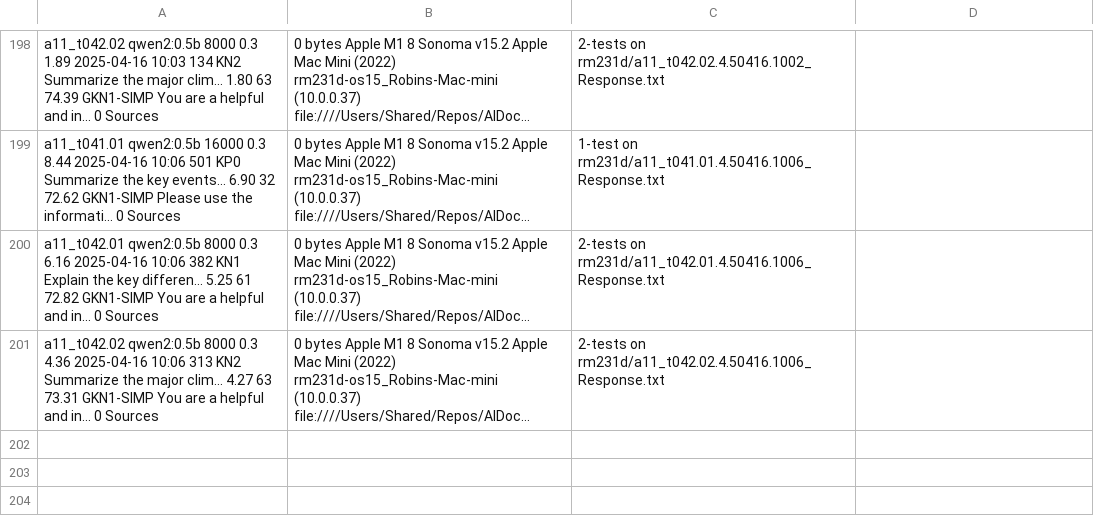
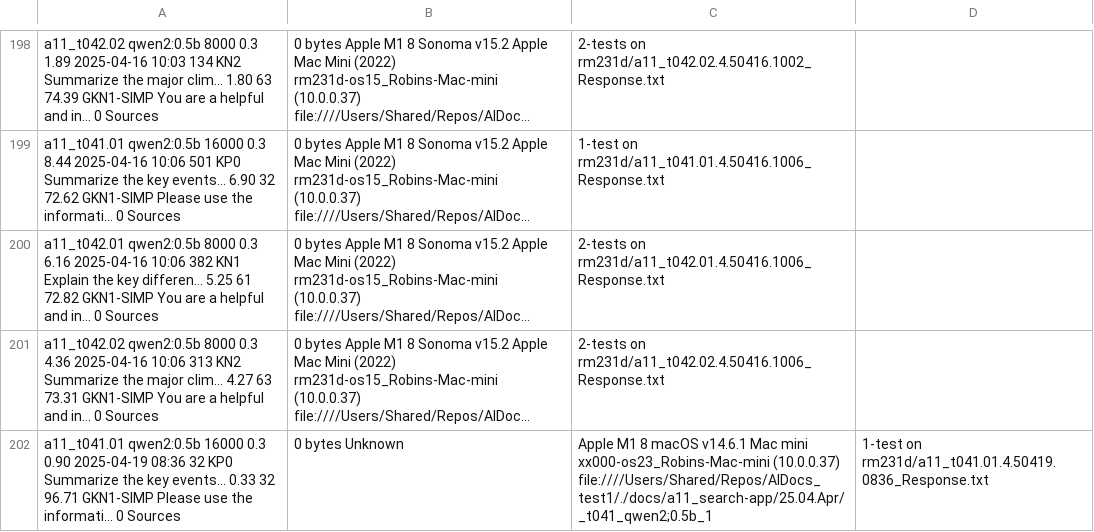
Before and after one commit to robinmattern/AIDocs_test1-robin, a CSV file: docs/a11_search-app/a11-saved-stats/a11_Stats-rm231d_u2.05.csv, drawn as a sheet; only a part is shown, gaps mark what is left out; long unchanged cells end in …; the diff names each change by its address in the sheet, - before the commit and + after, or states it on an @@ line.

```diff
--- a/docs/a11_search-app/a11-saved-stats/a11_Stats-rm231d_u2.05.csv
+++ b/docs/a11_search-app/a11-saved-stats/a11_Stats-rm231d_u2.05.csv
+row 202: a11_t041.01 qwen2:0.5b 16000 0.3 0.90 2025-04-19 08:36 32 KP0 Summarize the key events... 0.33 32 96.71 GKN1-SIMP Please use the informati... 0 Sources | 0 bytes Unknown | Apple M1 8 macOS v14.6.1 Mac mini xx000-os23_Robins-Mac-mini (10.0.0.37) file:////Users/Shared/Repos/AIDocs_test1/./docs/a11_search-app/25.04.Apr/_t041_qwen2;0.5b_1 | 1-test on rm231d/a11_t041.01.4.50419.0836_Response.txt
```
Also changed, not shown: 9 other files.
